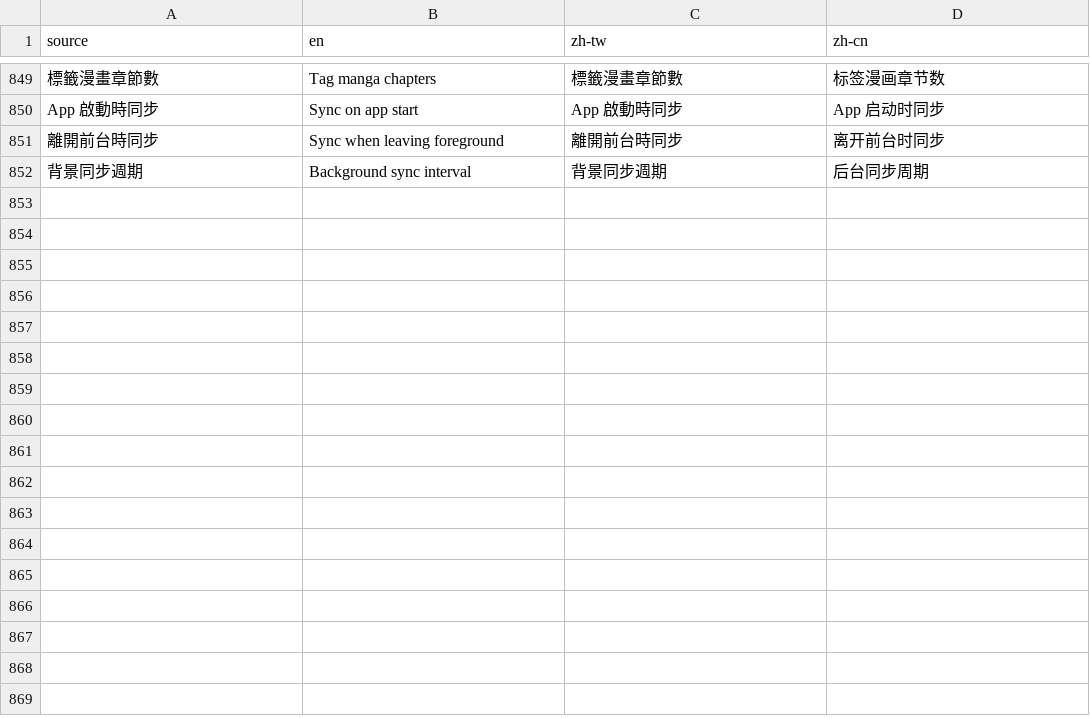
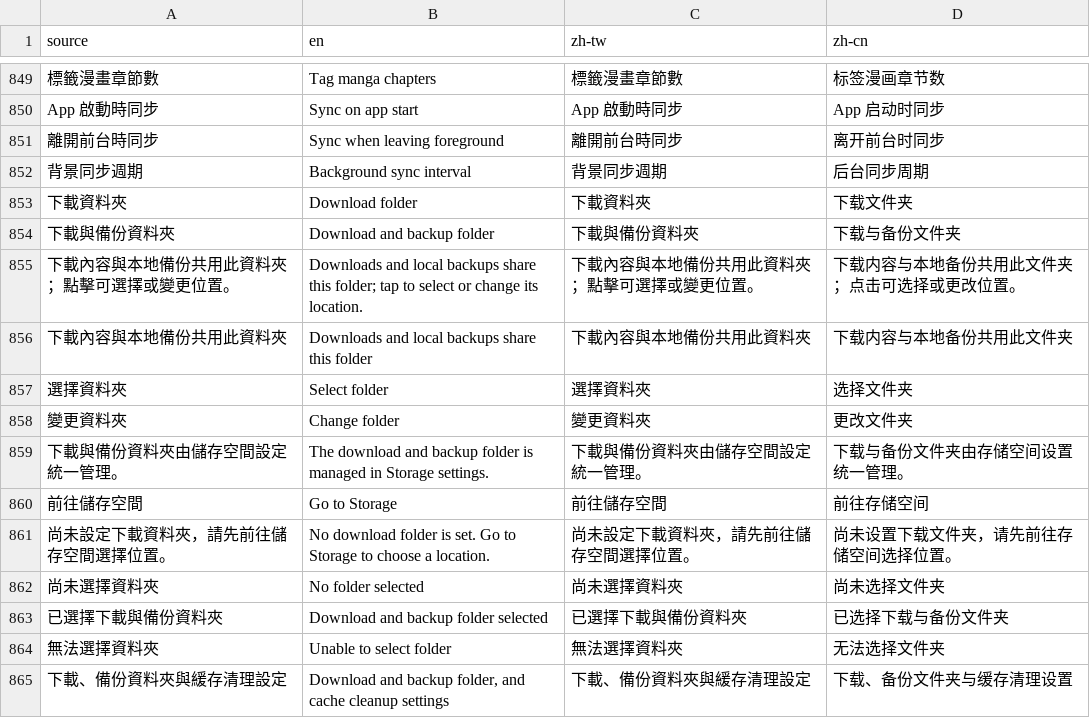
Before and after one commit to LittleSurvival/yamibo-app, a CSV file: i18n/glossary.csv, drawn as a sheet; only a part is shown, gaps mark what is left out; the diff names each change by its address in the sheet, - before the commit and + after, or states it on an @@ line.

Commit message:
feat: centralize download and backup folder settings

```diff
--- a/i18n/glossary.csv
+++ b/i18n/glossary.csv
+row 853: 下載資料夾 | Download folder | 下載資料夾 | 下载文件夹
+row 854: 下載與備份資料夾 | Download and backup folder | 下載與備份資料夾 | 下载与备份文件夹
+row 855: 下載內容與本地備份共用此資料夾；點擊可選擇或變更位置。 | Downloads and local backups share this folder; tap to select or change its location. | 下載內容與本地備份共用此資料夾；點擊可選擇或變更位置。 | 下载内容与本地备份共用此文件夹；点击可选择或更改位置。
+row 856: 下載內容與本地備份共用此資料夾 | Downloads and local backups share this folder | 下載內容與本地備份共用此資料夾 | 下载内容与本地备份共用此文件夹
+row 857: 選擇資料夾 | Select folder | 選擇資料夾 | 选择文件夹
+row 858: 變更資料夾 | Change folder | 變更資料夾 | 更改文件夹
+row 859: 下載與備份資料夾由儲存空間設定統一管理。 | The download and backup folder is managed in Storage settings. | 下載與備份資料夾由儲存空間設定統一管理。 | 下载与备份文件夹由存储空间设置统一管理。
+row 860: 前往儲存空間 | Go to Storage | 前往儲存空間 | 前往存储空间
+row 861: 尚未設定下載資料夾，請先前往儲存空間選擇位置。 | No download folder is set. Go to Storage to choose a location. | 尚未設定下載資料夾，請先前往儲存空間選擇位置。 | 尚未设置下载文件夹，请先前往存储空间选择位置。
+row 862: 尚未選擇資料夾 | No folder selected | 尚未選擇資料夾 | 尚未选择文件夹
+row 863: 已選擇下載與備份資料夾 | Download and backup folder selected | 已選擇下載與備份資料夾 | 已选择下载与备份文件夹
+row 864: 無法選擇資料夾 | Unable to select folder | 無法選擇資料夾 | 无法选择文件夹
+row 865: 下載、備份資料夾與緩存清理設定 | Download and backup folder, and cache cleanup settings | 下載、備份資料夾與緩存清理設定 | 下载、备份文件夹与缓存清理设置
```
Also changed, not shown: 10 other files.
